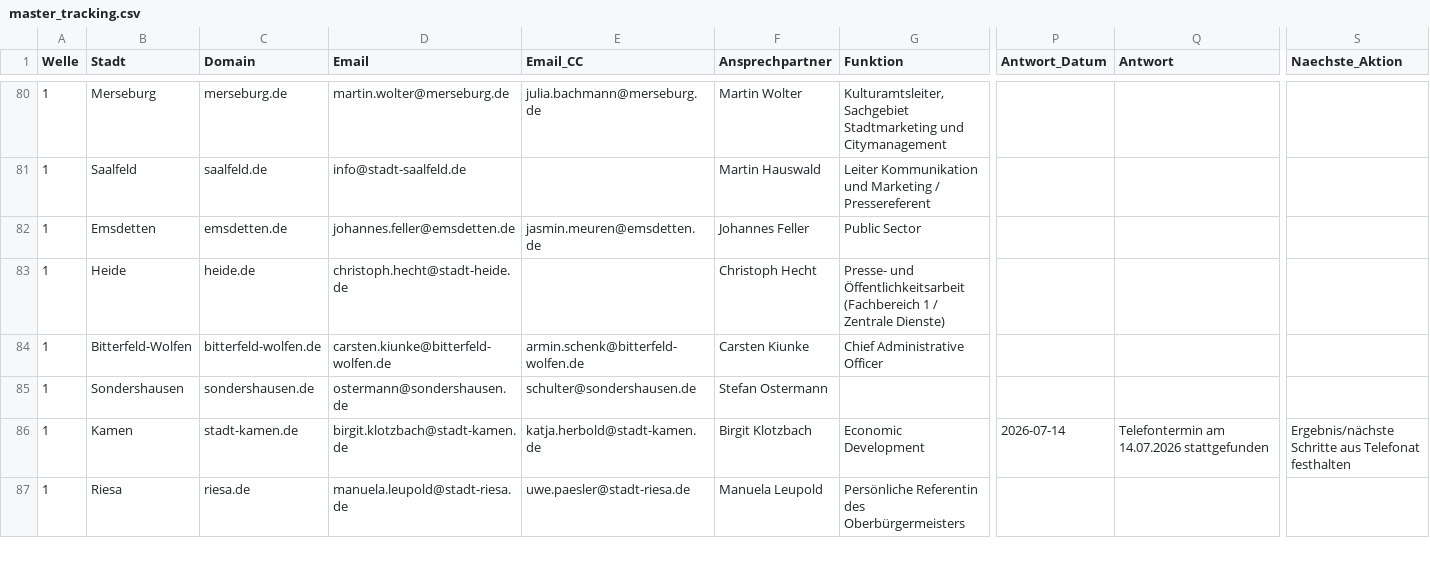
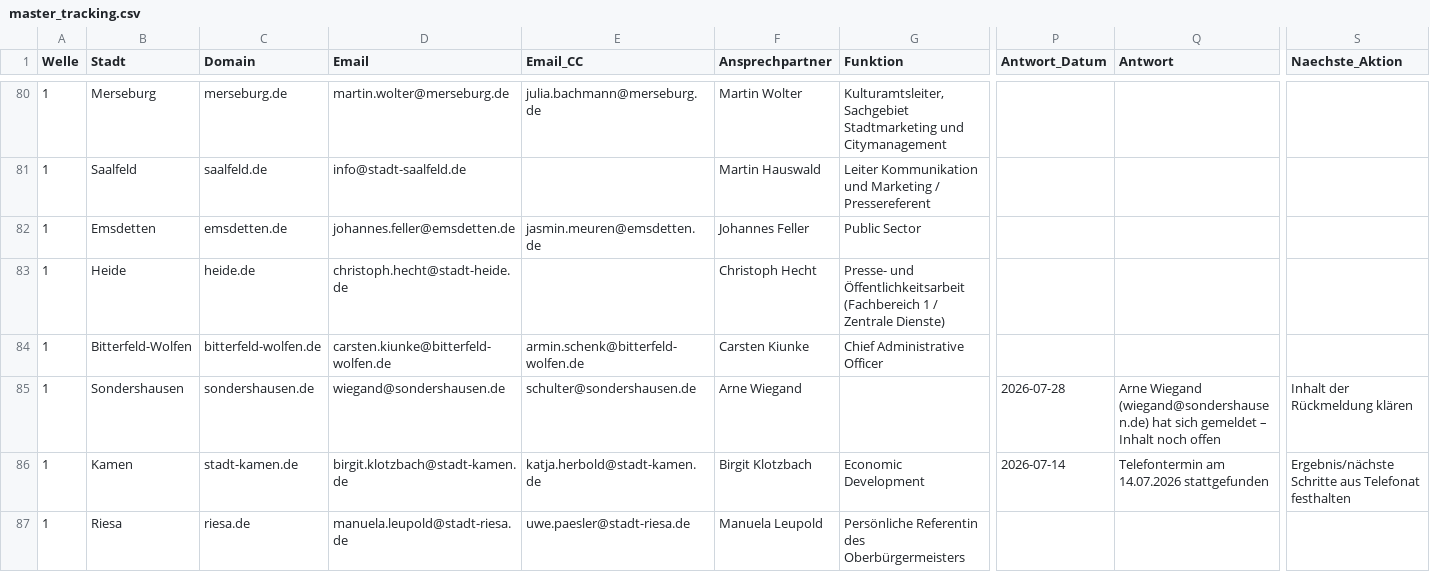
Before and after one commit to dariog-code/claude-recherche, a CSV file: outreach/master_tracking.csv, drawn as a sheet; only a part is shown, gaps mark what is left out; the diff names each change by its address in the sheet, - before the commit and + after, or states it on an @@ line.

```diff
--- a/outreach/master_tracking.csv
+++ b/outreach/master_tracking.csv
-D85 (Email): ostermann@sondershausen.de
+D85 (Email): wiegand@sondershausen.de
-F85 (Ansprechpartner): Stefan Ostermann
+F85 (Ansprechpartner): Arne Wiegand
-P85 (Antwort_Datum): (empty)
+P85 (Antwort_Datum): 2026-07-28
-Q85 (Antwort): (empty)
+Q85 (Antwort): Arne Wiegand (wiegand@sondershausen.de) hat sich gemeldet – Inhalt noch offen
-S85 (Naechste_Aktion): (empty)
+S85 (Naechste_Aktion): Inhalt der Rückmeldung klären
```
